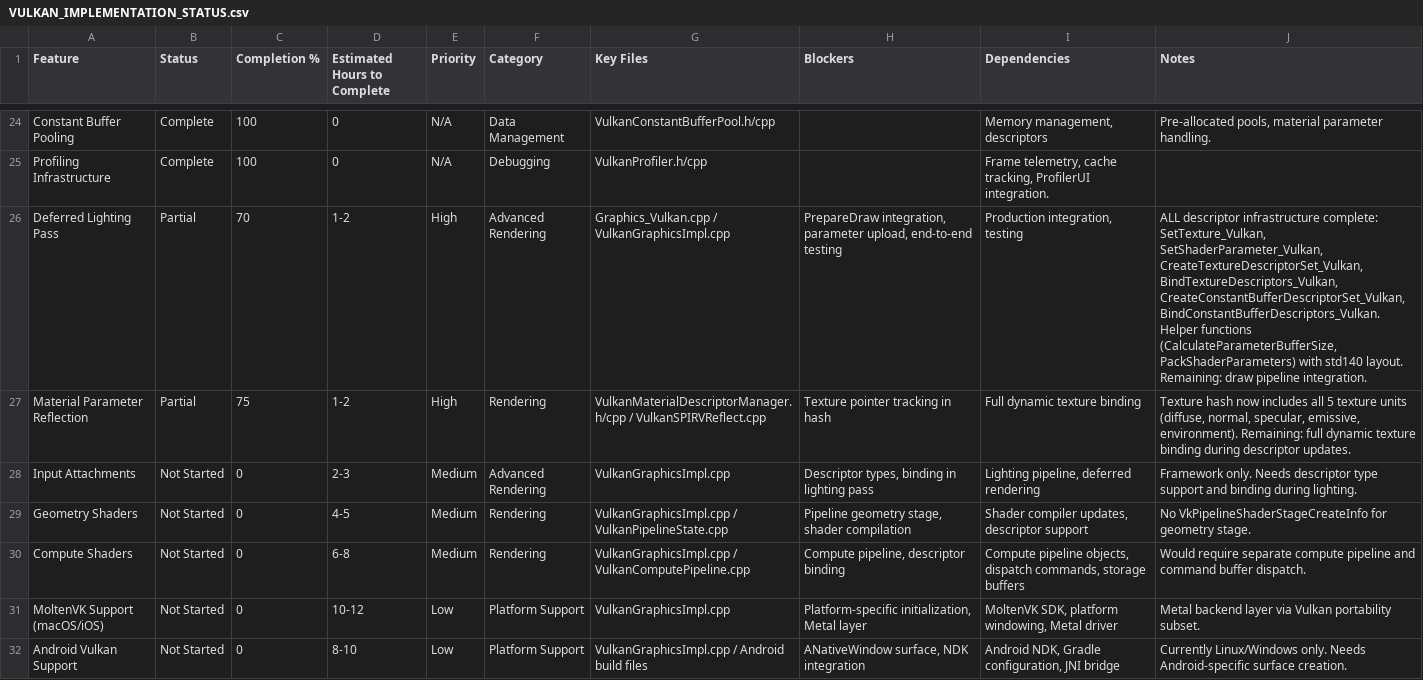
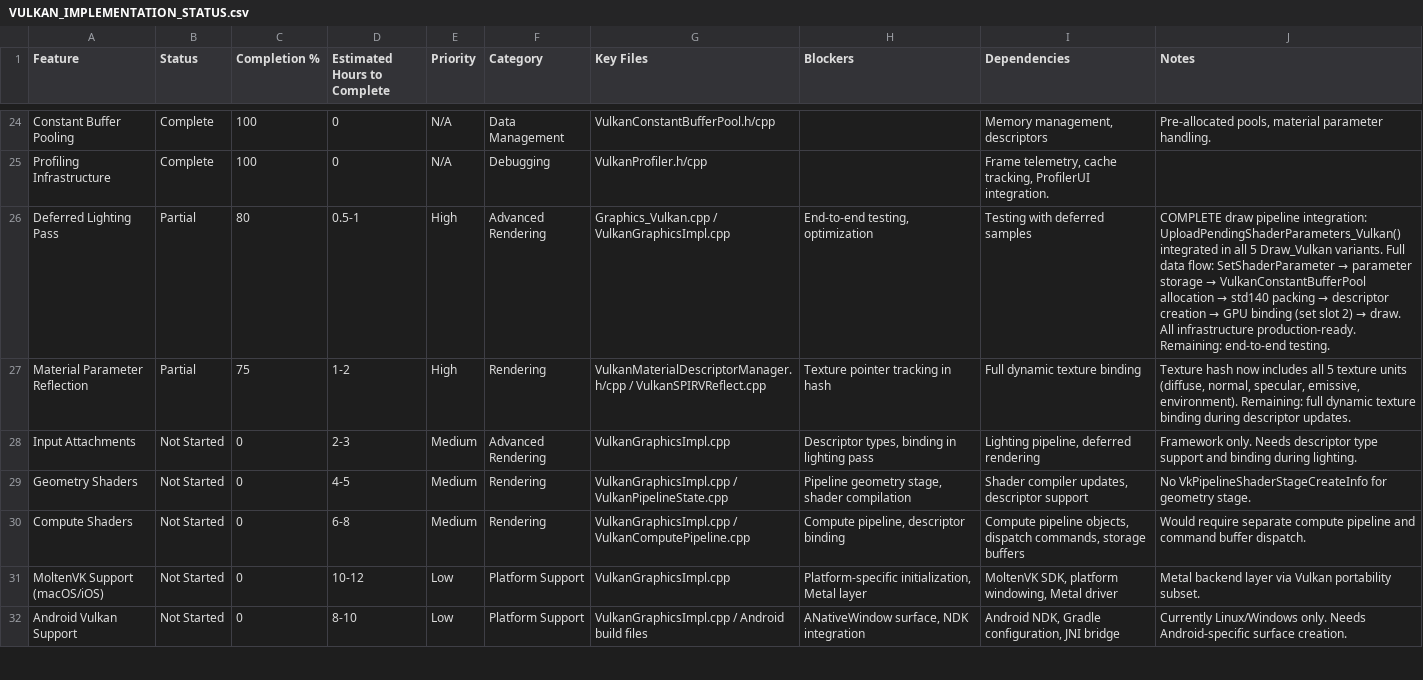
Before and after one commit to LeithKetchell/UrhoVulkan, a CSV file: VULKAN_IMPLEMENTATION_STATUS.csv, drawn as a sheet; only a part is shown, gaps mark what is left out.

```diff
--- a/VULKAN_IMPLEMENTATION_STATUS.csv
+++ b/VULKAN_IMPLEMENTATION_STATUS.csv
@@ -25,3 +25,3 @@ Constant Buffer Pooling,Complete,100,0,N/A,Data Management,VulkanConstantBufferP
 Profiling Infrastructure,Complete,100,0,N/A,Debugging,VulkanProfiler.h/cpp,,"Frame telemetry, cache tracking, ProfilerUI integration."
-Deferred Lighting Pass,Partial,70,1-2,High,Advanced Rendering,Graphics_Vulkan.cpp / VulkanGraphicsImpl.cpp,"PrepareDraw integration, parameter upload, end-to-end testing","Production integration, testing","ALL descriptor infrastructure complete: SetTexture_Vulkan, SetShaderParameter_Vulkan, CreateTextureDescriptorSet_Vulkan, BindTextureDescriptors_Vulkan, CreateConstantBufferDescriptorSet_Vulkan, BindConstantBufferDescriptors_Vulkan. Helper functions (CalculateParameterBufferSize, PackShaderParameters) with std140 layout. Remaining: draw pipeline integration."
+Deferred Lighting Pass,Partial,80,0.5-1,High,Advanced Rendering,Graphics_Vulkan.cpp / VulkanGraphicsImpl.cpp,"End-to-end testing, optimization","Testing with deferred samples","COMPLETE draw pipeline integration: UploadPendingShaderParameters_Vulkan() integrated in all 5 Draw_Vulkan variants. Full data flow: SetShaderParameter → parameter storage → VulkanConstantBufferPool allocation → std140 packing → descriptor creation → GPU binding (set slot 2) → draw. All infrastructure production-ready. Remaining: end-to-end testing."
 Material Parameter Reflection,Partial,75,1-2,High,Rendering,VulkanMaterialDescriptorManager.h/cpp / VulkanSPIRVReflect.cpp,"Texture pointer tracking in hash","Full dynamic texture binding","Texture hash now includes all 5 texture units (diffuse, normal, specular, emissive, environment). Remaining: full dynamic texture binding during descriptor updates."
```
Also changed, not shown: 2 other files.
